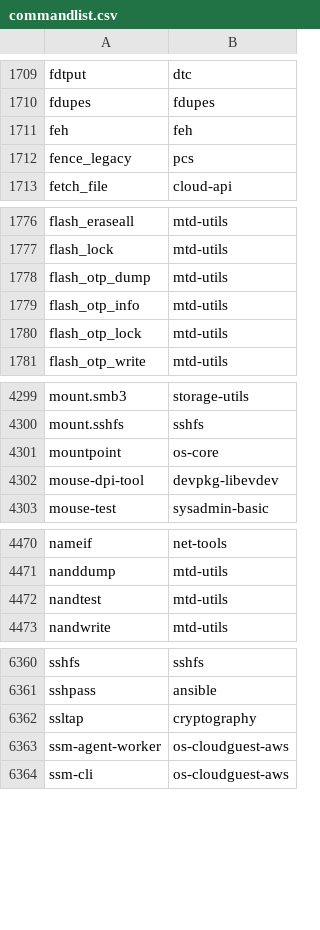
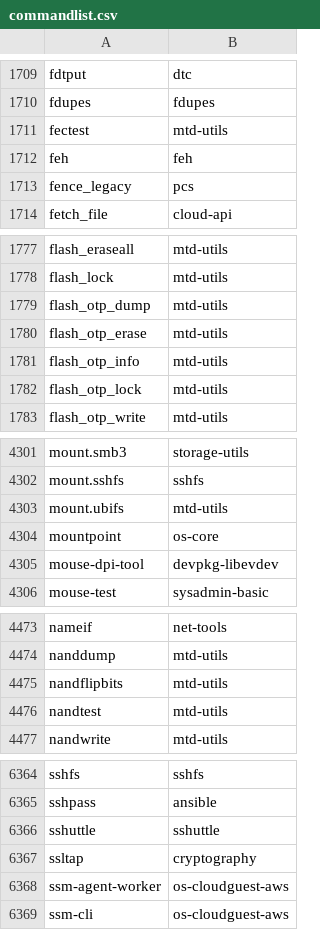
Before and after one commit to clearlinux-pkgs/cnf, a CSV file: commandlist.csv, drawn as a sheet; only a part is shown, gaps mark what is left out; the diff covers the shown part only.

Commit message:
update command list for 37640

```diff
--- a/commandlist.csv
+++ b/commandlist.csv
@@ -1710,2 +1710,3 @@ fdtput	dtc
 fdupes	fdupes
+fectest	mtd-utils
 feh	feh
@@ -1778,2 +1779,3 @@ flash_lock	mtd-utils
 flash_otp_dump	mtd-utils
+flash_otp_erase	mtd-utils
 flash_otp_info	mtd-utils
@@ -4300,2 +4302,3 @@ mount.smb3	storage-utils
 mount.sshfs	sshfs
+mount.ubifs	mtd-utils
 mountpoint	os-core
@@ -4471,2 +4474,3 @@ nameif	net-tools
 nanddump	mtd-utils
+nandflipbits	mtd-utils
 nandtest	mtd-utils
@@ -6361,2 +6365,3 @@ sshfs	sshfs
 sshpass	ansible
+sshuttle	sshuttle
 ssltap	cryptography
```
Also changed, not shown: 1 added row elsewhere in this file, 2 other files.
